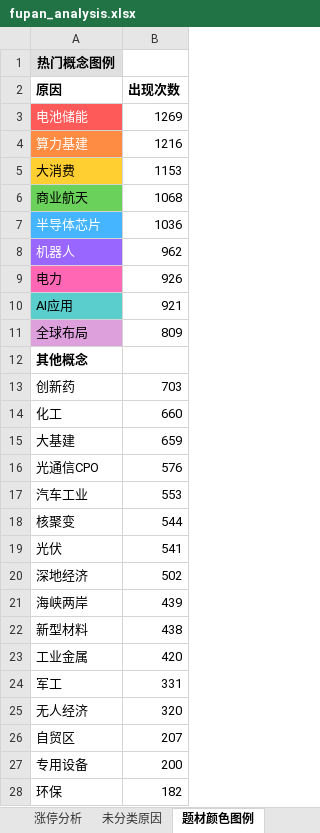
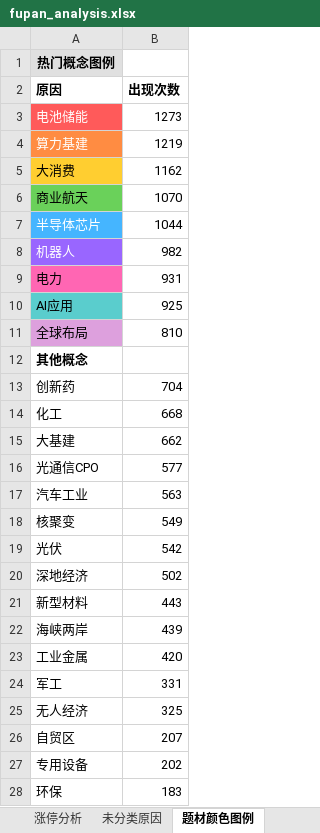
Before and after one commit to KealLiang/HardTrading, an Excel workbook: excel/fupan_analysis.xlsx, sheet 题材颜色图例, drawn as a sheet; only a part is shown; values as stored, in another font and other column widths than the file's, no borders; removed rows and columns are numbered as before the commit, all else as after; the diff covers the shown part only; the diff names each change by its address in the sheet, - before the commit and + after, or states it on an @@ line.

```diff
--- a/excel/fupan_analysis.xlsx (sheet 题材颜色图例)
+++ b/excel/fupan_analysis.xlsx (sheet 题材颜色图例)
-B3 (出现次数): 1269
+B3 (出现次数): 1273
-B4 (出现次数): 1216
+B4 (出现次数): 1219
-B5 (出现次数): 1153
+B5 (出现次数): 1162
-B6 (出现次数): 1068
+B6 (出现次数): 1070
-B7 (出现次数): 1036
+B7 (出现次数): 1044
-B8 (出现次数): 962
+B8 (出现次数): 982
-B9 (出现次数): 926
+B9 (出现次数): 931
-B10 (出现次数): 921
+B10 (出现次数): 925
-B11 (出现次数): 809
+B11 (出现次数): 810
-B13 (出现次数): 703
+B13 (出现次数): 704
-B14 (出现次数): 660
+B14 (出现次数): 668
-B15 (出现次数): 659
+B15 (出现次数): 662
-B16 (出现次数): 576
+B16 (出现次数): 577
-B17 (出现次数): 553
+B17 (出现次数): 563
-B18 (出现次数): 544
+B18 (出现次数): 549
-B19 (出现次数): 541
+B19 (出现次数): 542
+row 21: 新型材料 | 443
-row 22: 新型材料 | 438
-B25 (出现次数): 320
+B25 (出现次数): 325
-B27 (出现次数): 200
+B27 (出现次数): 202
-B28 (出现次数): 182
+B28 (出现次数): 183
```
Also changed, not shown: 1 added row, 1 removed row and 3 edited cells elsewhere in this sheet, sheet 未分类原因, sheet 涨停分析, excel/market_analysis.xlsx, 5 other files.
